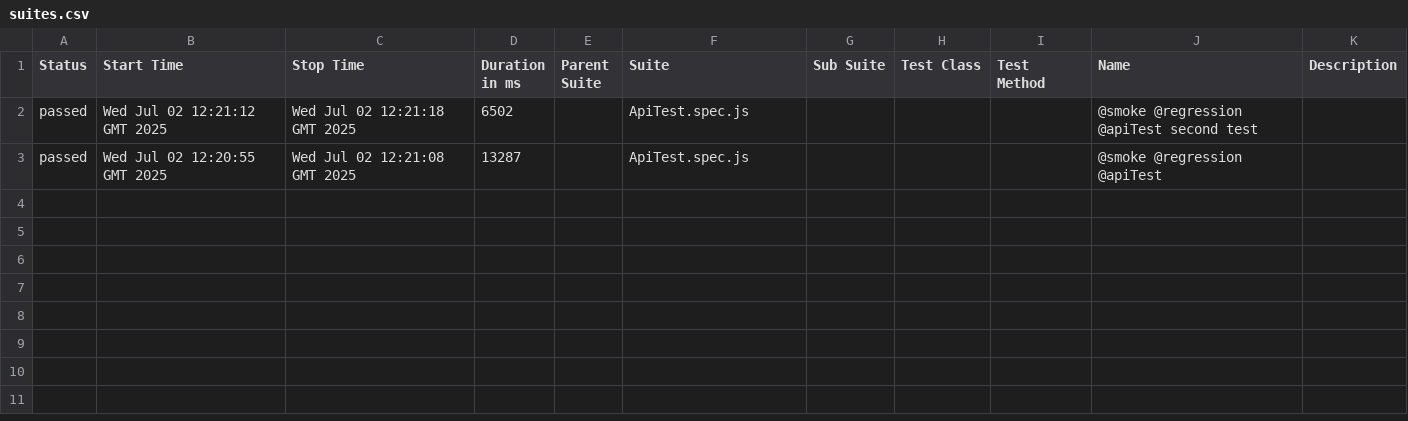
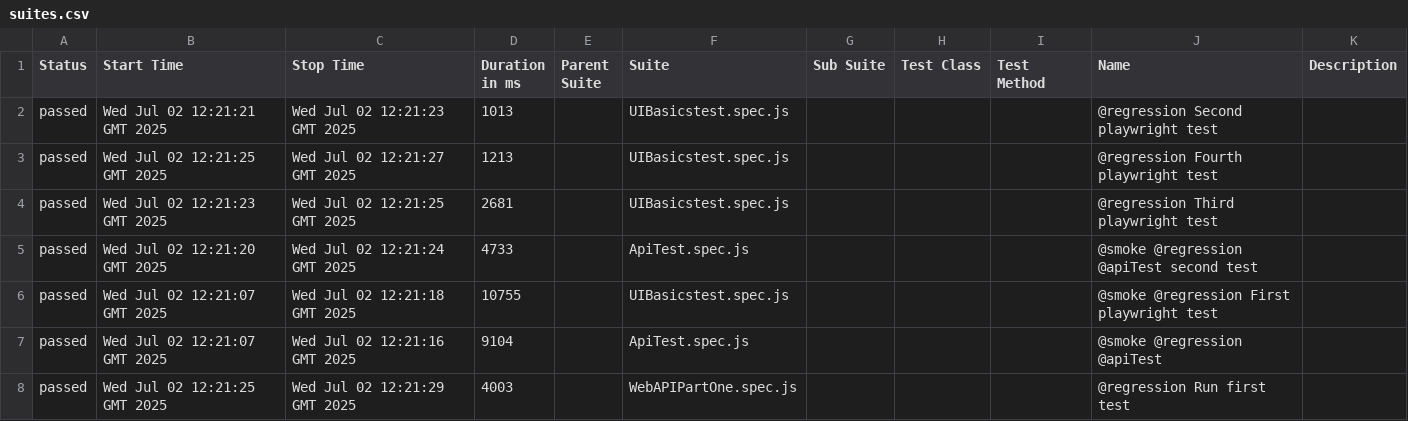
Before and after one commit to StephanTechChamps/PlaywrightAutomationTestProject, a CSV file: data/suites.csv, drawn as a sheet.

```diff
--- a/data/suites.csv
+++ b/data/suites.csv
@@ -1,3 +1,8 @@
 "Status","Start Time","Stop Time","Duration in ms","Parent Suite","Suite","Sub Suite","Test Class","Test Method","Name","Description"
-"passed","Wed Jul 02 12:21:12 GMT 2025","Wed Jul 02 12:21:18 GMT 2025","6502","","ApiTest.spec.js","","","","@smoke @regression @apiTest second test",""
-"passed","Wed Jul 02 12:20:55 GMT 2025","Wed Jul 02 12:21:08 GMT 2025","13287","","ApiTest.spec.js","","","","@smoke @regression @apiTest",""
+"passed","Wed Jul 02 12:21:21 GMT 2025","Wed Jul 02 12:21:23 GMT 2025","1013","","UIBasicstest.spec.js","","","","@regression Second playwright test",""
+"passed","Wed Jul 02 12:21:25 GMT 2025","Wed Jul 02 12:21:27 GMT 2025","1213","","UIBasicstest.spec.js","","","","@regression Fourth playwright test",""
+"passed","Wed Jul 02 12:21:23 GMT 2025","Wed Jul 02 12:21:25 GMT 2025","2681","","UIBasicstest.spec.js","","","","@regression Third playwright test",""
+"passed","Wed Jul 02 12:21:20 GMT 2025","Wed Jul 02 12:21:24 GMT 2025","4733","","ApiTest.spec.js","","","","@smoke @regression @apiTest second test",""
+"passed","Wed Jul 02 12:21:07 GMT 2025","Wed Jul 02 12:21:18 GMT 2025","10755","","UIBasicstest.spec.js","","","","@smoke @regression First playwright test",""
+"passed","Wed Jul 02 12:21:07 GMT 2025","Wed Jul 02 12:21:16 GMT 2025","9104","","ApiTest.spec.js","","","","@smoke @regression @apiTest",""
+"passed","Wed Jul 02 12:21:25 GMT 2025","Wed Jul 02 12:21:29 GMT 2025","4003","","WebAPIPartOne.spec.js","","","","@regression Run first test",""
```
Also changed, not shown: 48 other files.
